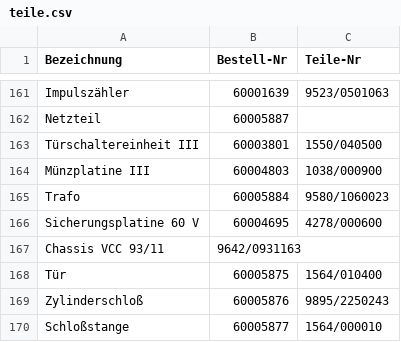
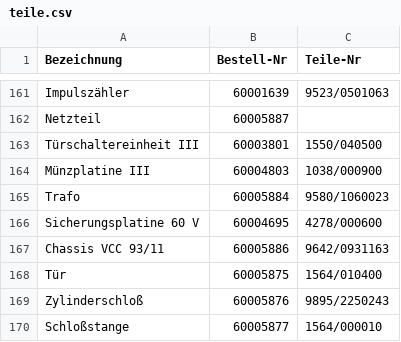
Before and after one commit to Automatenunsinn/automatenunsinn.github.io, a CSV file: public/teile.csv, drawn as a sheet; only a part is shown, gaps mark what is left out.

Commit message:
chassis

```diff
--- a/public/teile.csv
+++ b/public/teile.csv
@@ -166,3 +166,3 @@ Trafo,60005884,9580/1060023
 Sicherungsplatine 60 V,60004695,4278/000600
-Chassis VCC 93/11,9642/0931163
+Chassis VCC 93/11,60005886,9642/0931163
 Tür,60005875,1564/010400
```
